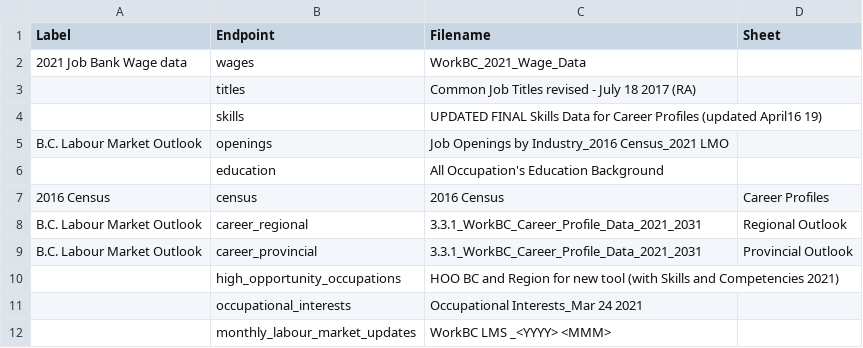
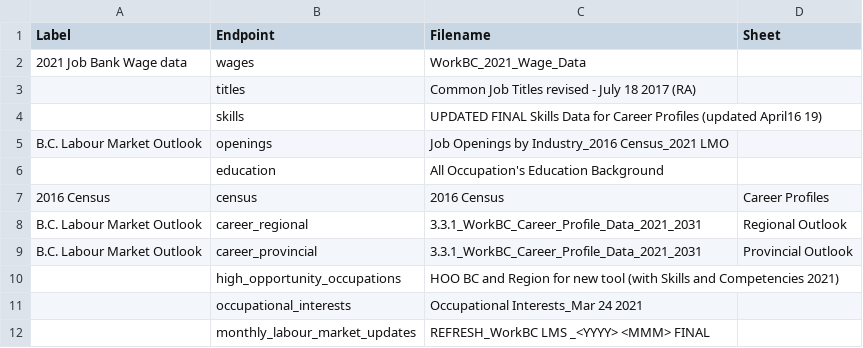
Before and after one commit to bcgov/workbc-ssot, a CSV file: migration/load/sources.csv (was migration/load/Sources.csv), drawn as a sheet; the diff names each change by its address in the sheet, - before the commit and + after, or states it on an @@ line.

```diff
--- a/migration/load/Sources.csv
+++ b/migration/load/sources.csv
-C12 (Filename): WorkBC LMS _<YYYY> <MMM>
+C12 (Filename): REFRESH_WorkBC LMS _<YYYY> <MMM> FINAL
```
Also changed, not shown: 12 other files.
